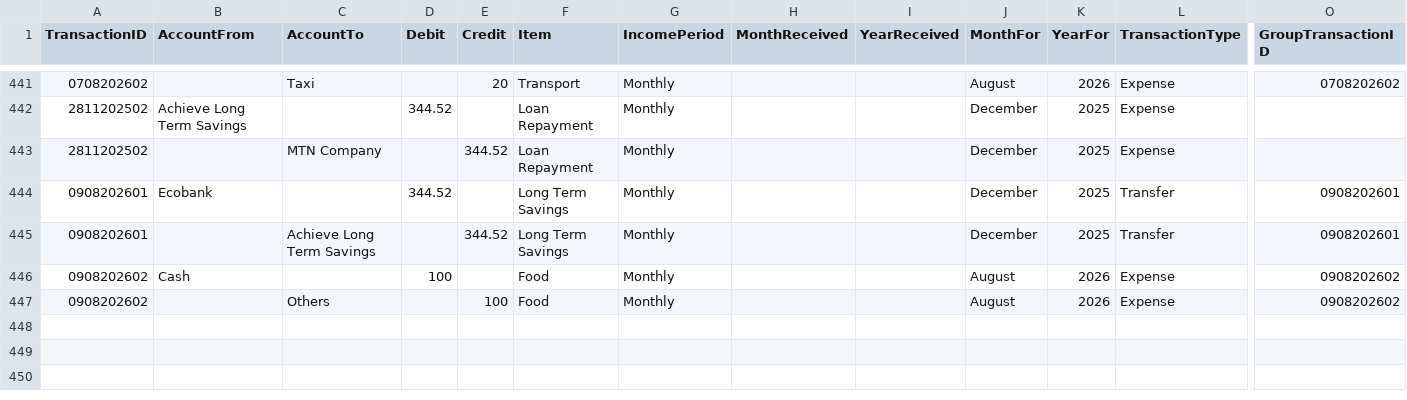
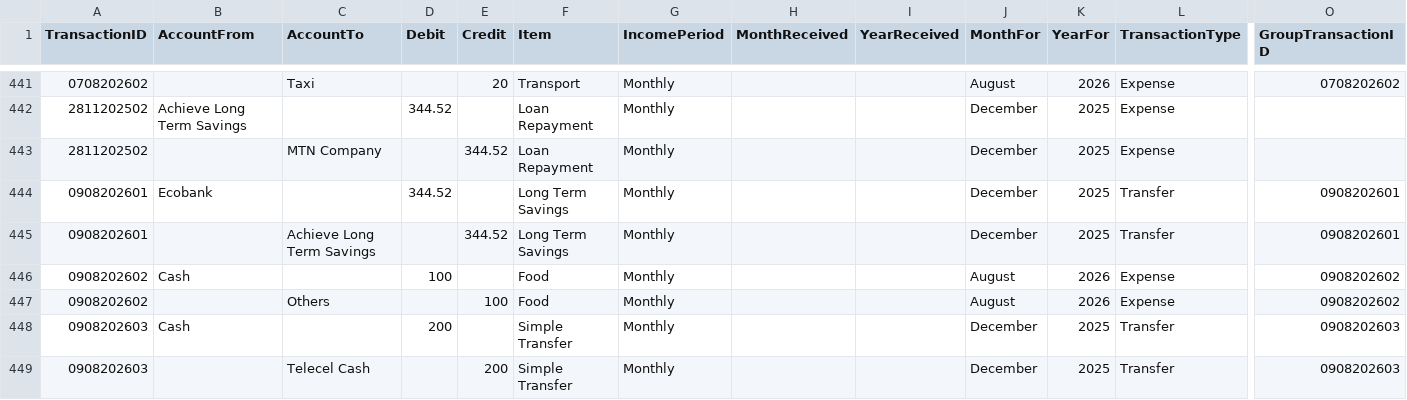
Before and after one commit to lolaaaaa1/lifeOS, a CSV file: data/transactions.csv, drawn as a sheet; only a part is shown, gaps mark what is left out; rows hold the shown columns only; the diff names each change by its address in the sheet, - before the commit and + after, or states it on an @@ line.

Commit message:
Add txn 0908202603

```diff
--- a/data/transactions.csv
+++ b/data/transactions.csv
+row 448: 0908202603 | Cash |  | 200 |  | Simple Transfer | Monthly |  |  | December | 2025 | Transfer | 0908202603
+row 449: 0908202603 |  | Telecel Cash |  | 200 | Simple Transfer | Monthly |  |  | December | 2025 | Transfer | 0908202603
```
